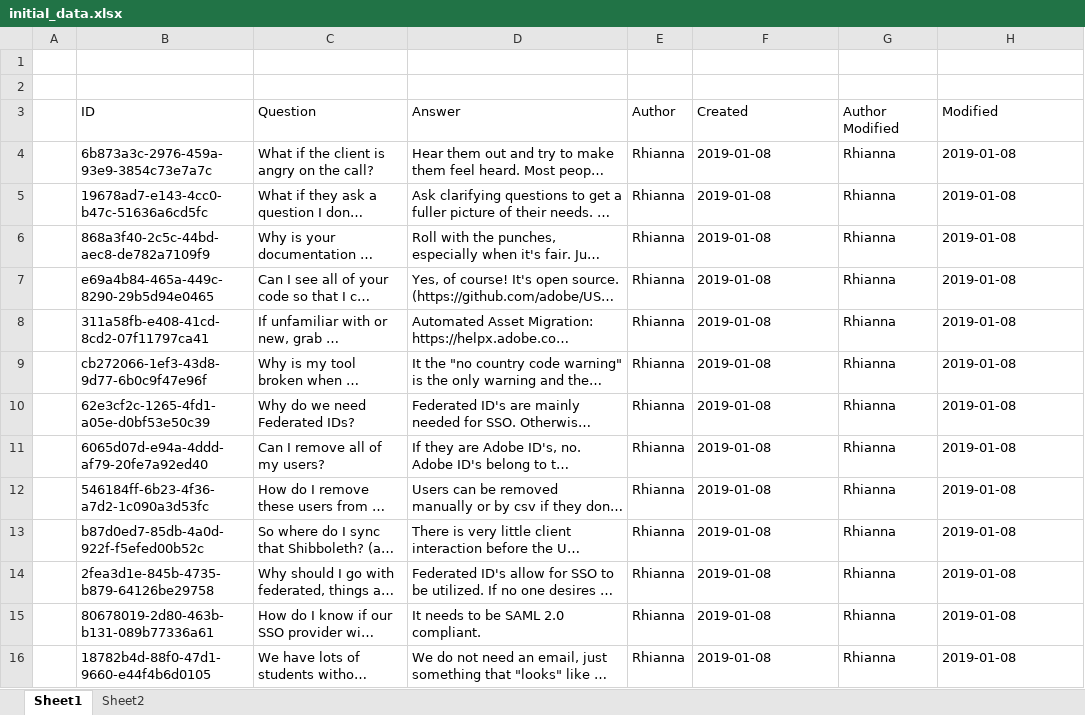
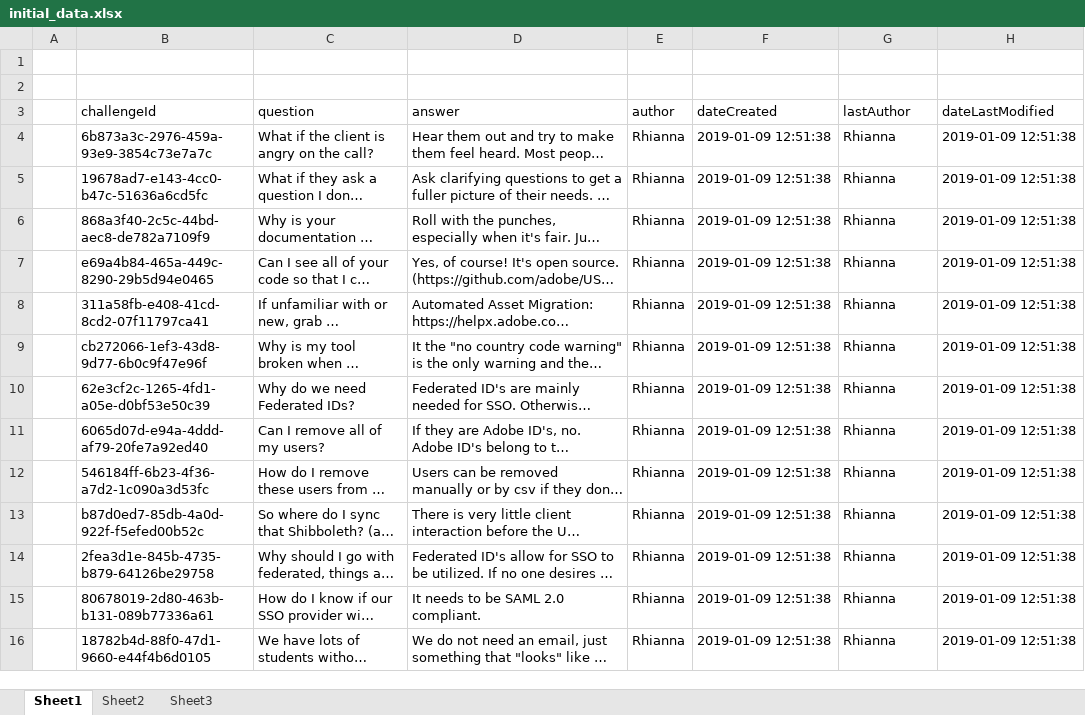
Before and after one commit to vossenv/lucene_hibernate_demo, an Excel workbook: initial_data.xlsx, sheet Sheet1, drawn as a sheet; only a part is shown; long unchanged cells end in …; values as stored, in another font and other column widths than the file's, no borders; removed rows and columns are numbered as before the commit, all else as after; the diff covers the shown part only; the diff names each change by its address in the sheet, - before the commit and + after, or states it on an @@ line.

```diff
--- a/initial_data.xlsx (sheet Sheet1)
+++ b/initial_data.xlsx (sheet Sheet1)
+sheet tab: Sheet3
-row 3:  | ID | Question | Answer | Author | Created | Author Modified | Modified
+row 3:  | challengeId | question | answer | author | dateCreated | lastAuthor | dateLastModified
-F4:F16: 2019-01-08
+F4:F16: 2019-01-09 12:51:38
-H4:H16: 2019-01-08
+H4:H16: 2019-01-09 12:51:38
```
Also changed, not shown: 90 edited cells elsewhere in this sheet, sheet Sheet2, 5 other files.
